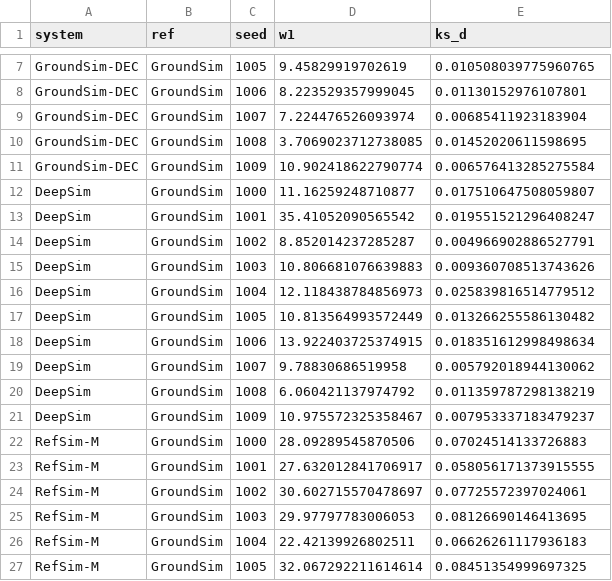
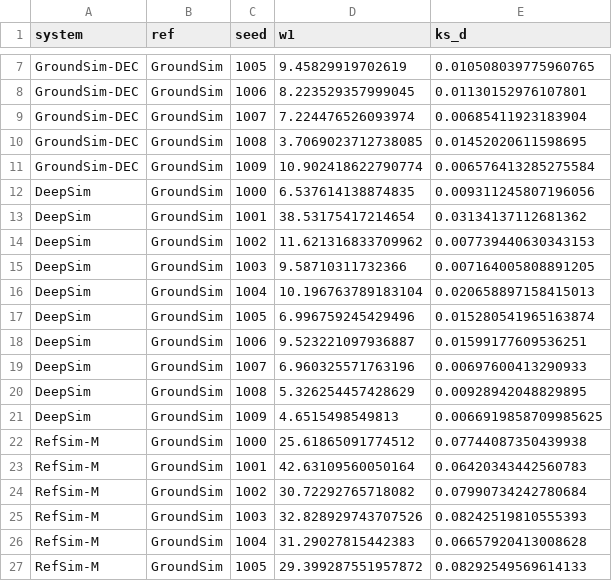
Before and after one commit to JesseMa/DeepASMG, a CSV file: results/verification/system_distances.csv, drawn as a sheet; only a part is shown, gaps mark what is left out; the diff covers the shown part only.

```diff
--- a/results/verification/system_distances.csv
+++ b/results/verification/system_distances.csv
@@ -11,17 +11,17 @@ GroundSim-DEC,GroundSim,1008,3.7069023712738085,0.01452020611598695
 GroundSim-DEC,GroundSim,1009,10.902418622790774,0.006576413285275584
-DeepSim,GroundSim,1000,11.16259248710877,0.017510647508059807
-DeepSim,GroundSim,1001,35.41052090565542,0.019551521296408247
-DeepSim,GroundSim,1002,8.852014237285287,0.004966902886527791
-DeepSim,GroundSim,1003,10.806681076639883,0.009360708513743626
-DeepSim,GroundSim,1004,12.118438784856973,0.025839816514779512
-DeepSim,GroundSim,1005,10.813564993572449,0.013266255586130482
-DeepSim,GroundSim,1006,13.922403725374915,0.018351612998498634
-DeepSim,GroundSim,1007,9.78830686519958,0.005792018944130062
-DeepSim,GroundSim,1008,6.060421137974792,0.011359787298138219
-DeepSim,GroundSim,1009,10.975572325358467,0.007953337183479237
-RefSim-M,GroundSim,1000,28.09289545870506,0.07024514133726883
-RefSim-M,GroundSim,1001,27.632012841706917,0.058056171373915555
-RefSim-M,GroundSim,1002,30.602715570478697,0.07725572397024061
-RefSim-M,GroundSim,1003,29.97797783006053,0.08126690146413695
-RefSim-M,GroundSim,1004,22.42139926802511,0.06626261117936183
-RefSim-M,GroundSim,1005,32.067292211614614,0.08451354999697325
+DeepSim,GroundSim,1000,6.537614138874835,0.009311245807196056
+DeepSim,GroundSim,1001,38.53175417214654,0.03134137112681362
+DeepSim,GroundSim,1002,11.621316833709962,0.007739440630343153
+DeepSim,GroundSim,1003,9.58710311732366,0.007164005808891205
+DeepSim,GroundSim,1004,10.196763789183104,0.020658897158415013
+DeepSim,GroundSim,1005,6.996759245429496,0.015280541965163874
+DeepSim,GroundSim,1006,9.523221097936887,0.01599177609536251
+DeepSim,GroundSim,1007,6.960325571763196,0.00697600413290933
+DeepSim,GroundSim,1008,5.326254457428629,0.00928942048829895
+DeepSim,GroundSim,1009,4.6515498549813,0.0066919858709985625
+RefSim-M,GroundSim,1000,25.61865091774512,0.07744087350439938
+RefSim-M,GroundSim,1001,42.63109560050164,0.06420343442560783
+RefSim-M,GroundSim,1002,30.72292765718082,0.07990734242780684
+RefSim-M,GroundSim,1003,32.828929743707526,0.08242519810555393
+RefSim-M,GroundSim,1004,31.29027815442383,0.06657920413008628
+RefSim-M,GroundSim,1005,29.399287551957872,0.08292549569614133
```
Also changed, not shown: 48 edited cells elsewhere in this file, results/verification/component_substitutions.csv, results/verification/kpi_absolute.csv, 19 other files.
